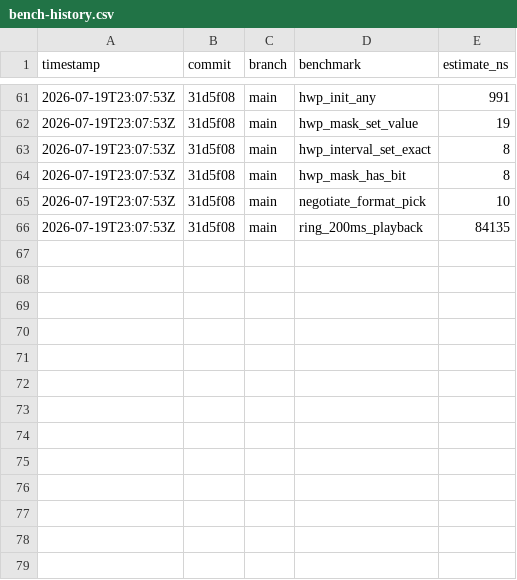
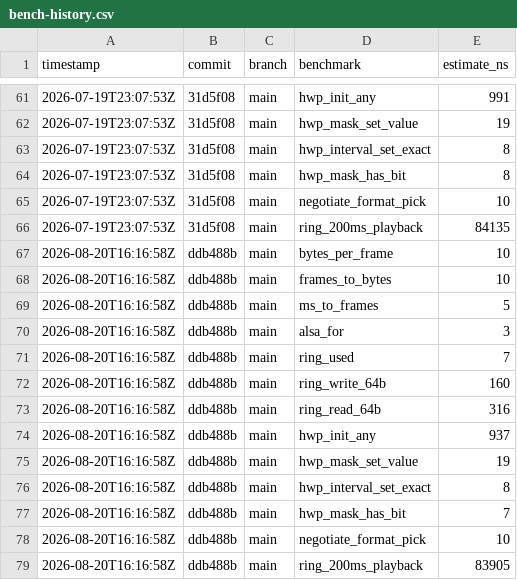
Before and after one commit to MacCracken/vani, a CSV file: bench-history.csv, drawn as a sheet; only a part is shown, gaps mark what is left out.

```diff
--- a/bench-history.csv
+++ b/bench-history.csv
@@ -66 +66,14 @@ timestamp,commit,branch,benchmark,estimate_ns
 2026-07-19T23:07:53Z,31d5f08,main,ring_200ms_playback,84135
+2026-08-20T16:16:58Z,ddb488b,main,bytes_per_frame,10
+2026-08-20T16:16:58Z,ddb488b,main,frames_to_bytes,10
+2026-08-20T16:16:58Z,ddb488b,main,ms_to_frames,5
+2026-08-20T16:16:58Z,ddb488b,main,alsa_for,3
+2026-08-20T16:16:58Z,ddb488b,main,ring_used,7
+2026-08-20T16:16:58Z,ddb488b,main,ring_write_64b,160
+2026-08-20T16:16:58Z,ddb488b,main,ring_read_64b,316
+2026-08-20T16:16:58Z,ddb488b,main,hwp_init_any,937
+2026-08-20T16:16:58Z,ddb488b,main,hwp_mask_set_value,19
+2026-08-20T16:16:58Z,ddb488b,main,hwp_interval_set_exact,8
+2026-08-20T16:16:58Z,ddb488b,main,hwp_mask_has_bit,7
+2026-08-20T16:16:58Z,ddb488b,main,negotiate_format_pick,10
+2026-08-20T16:16:58Z,ddb488b,main,ring_200ms_playback,83905
```
Also changed, not shown: 17 other files.
